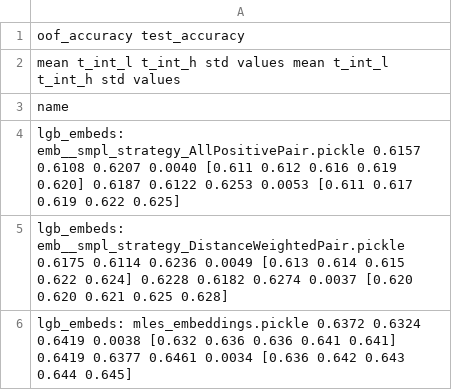
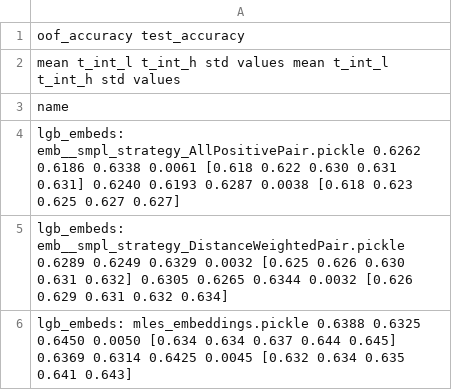
Before and after one commit to dllllb/pytorch-lifestream, a CSV file: experiments/scenario_age_pred/results/scenario_age_pred__smpl_strategy.csv, drawn as a sheet.

```diff
--- a/experiments/scenario_age_pred/results/scenario_age_pred__smpl_strategy.csv
+++ b/experiments/scenario_age_pred/results/scenario_age_pred__smpl_strategy.csv
@@ -3,4 +3,4 @@
 name
-lgb_embeds: emb__smpl_strategy_AllPositivePair.pickle            0.6157  0.6108  0.6207 0.0040  [0.611 0.612 0.616 0.619 0.620]        0.6187  0.6122  0.6253 0.0053  [0.611 0.617 0.619 0.622 0.625]
-lgb_embeds: emb__smpl_strategy_DistanceWeightedPair.pickle       0.6175  0.6114  0.6236 0.0049  [0.613 0.614 0.615 0.622 0.624]        0.6228  0.6182  0.6274 0.0037  [0.620 0.620 0.621 0.625 0.628]
-lgb_embeds: mles_embeddings.pickle                               0.6372  0.6324  0.6419 0.0038  [0.632 0.636 0.636 0.641 0.641]        0.6419  0.6377  0.6461 0.0034  [0.636 0.642 0.643 0.644 0.645]
+lgb_embeds: emb__smpl_strategy_AllPositivePair.pickle            0.6262  0.6186  0.6338 0.0061  [0.618 0.622 0.630 0.631 0.631]        0.6240  0.6193  0.6287 0.0038  [0.618 0.623 0.625 0.627 0.627]
+lgb_embeds: emb__smpl_strategy_DistanceWeightedPair.pickle       0.6289  0.6249  0.6329 0.0032  [0.625 0.626 0.630 0.631 0.632]        0.6305  0.6265  0.6344 0.0032  [0.626 0.629 0.631 0.632 0.634]
+lgb_embeds: mles_embeddings.pickle                               0.6388  0.6325  0.6450 0.0050  [0.634 0.634 0.637 0.644 0.645]        0.6369  0.6314  0.6425 0.0045  [0.632 0.634 0.635 0.641 0.643]
```
Also changed, not shown: experiments/scenario_age_pred/results/scenario_age_pred.csv, experiments/scenario_age_pred/results/scenario_age_pred__hidden_size.csv, 16 other files.
